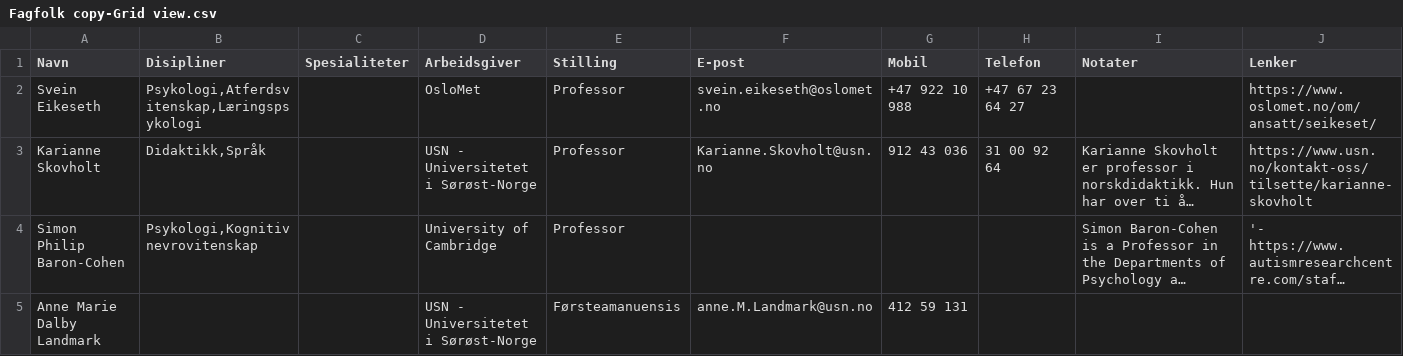
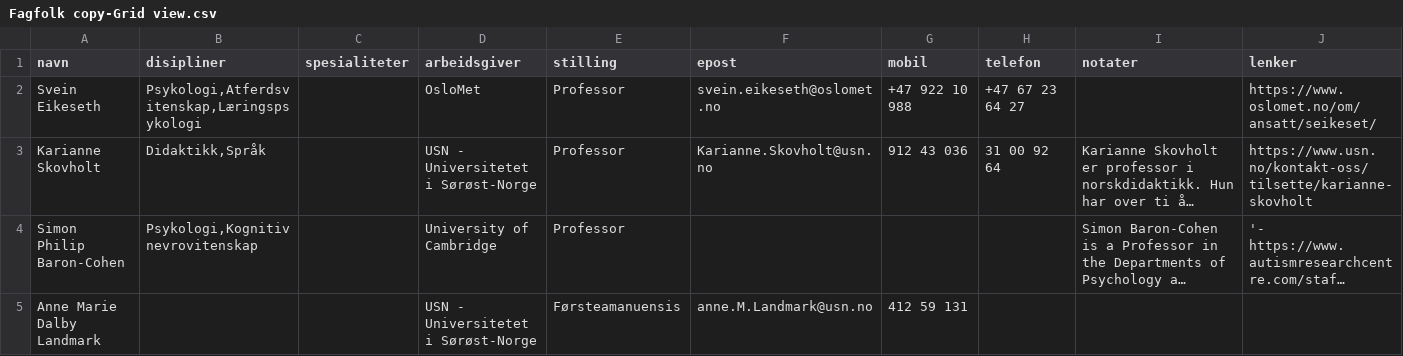
Before and after one commit to sstraume97/fagfolk, a CSV file: data/Fagfolk copy-Grid view.csv, drawn as a sheet; only a part is shown; long unchanged cells end in ….

Commit message:
Update Fagfolk copy-Grid view.csv

```diff
--- a/data/Fagfolk copy-Grid view.csv
+++ b/data/Fagfolk copy-Grid view.csv
@@ -1,2 +1,2 @@
-Navn,Disipliner,Spesialiteter,Arbeidsgiver,Stilling,E-post,Mobil,Telefon,Notater,Lenker
+navn,disipliner,spesialiteter,arbeidsgiver,stilling,epost,mobil,telefon,notater,lenker
 Svein Eikeseth,"Psykologi,Atferdsvitenskap,Læringspsykologi",,OsloMet,Professor,svein.eikeseth@oslomet.no,+47 922 10 988,+47 67 23 64 27,,https://www.oslomet.no/om/ansatt/seikeset/
```
